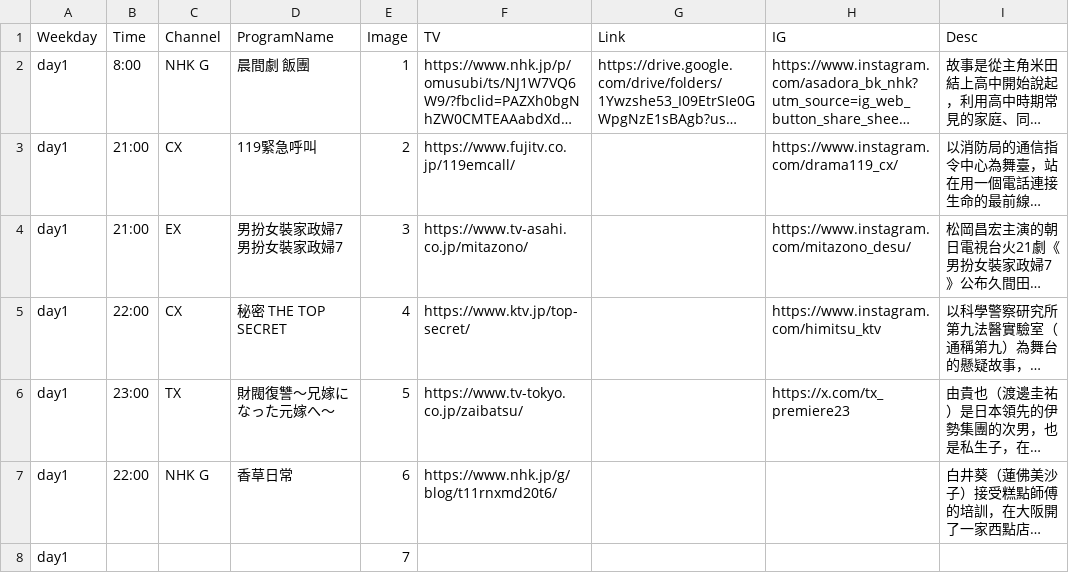
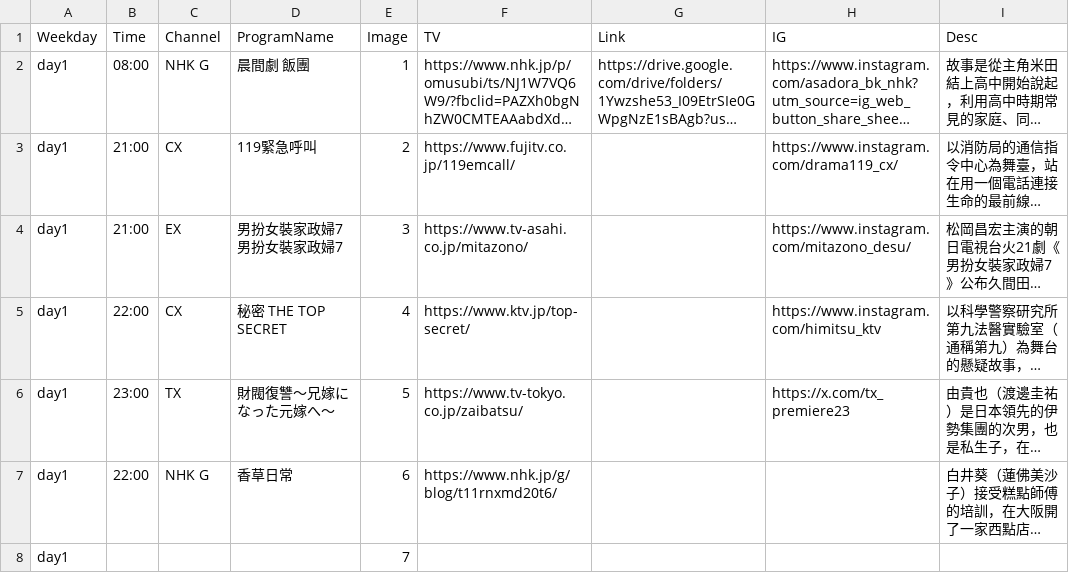
Before and after one commit to FatKam2024/jpdramatable, a CSV file: schedule.csv, drawn as a sheet; only a part is shown; long unchanged cells end in …; the diff names each change by its address in the sheet, - before the commit and + after, or states it on an @@ line.

Commit message:
Update schedule.csv

```diff
--- a/schedule.csv
+++ b/schedule.csv
-B2 (Time): 8:00
+B2 (Time): 08:00
```
